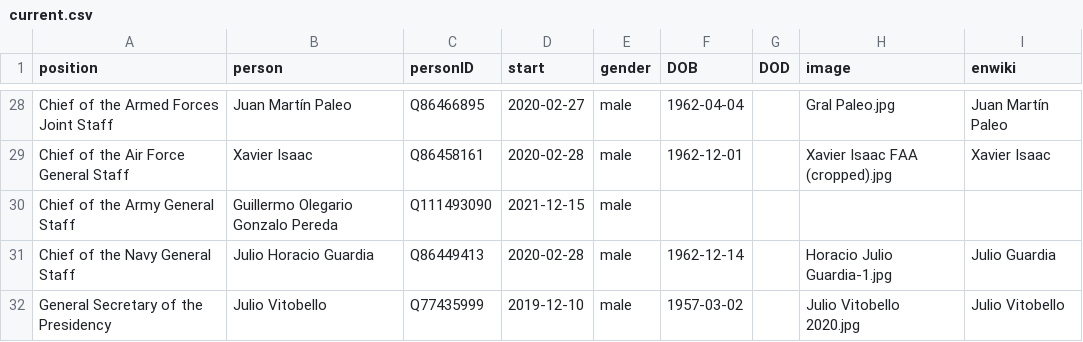
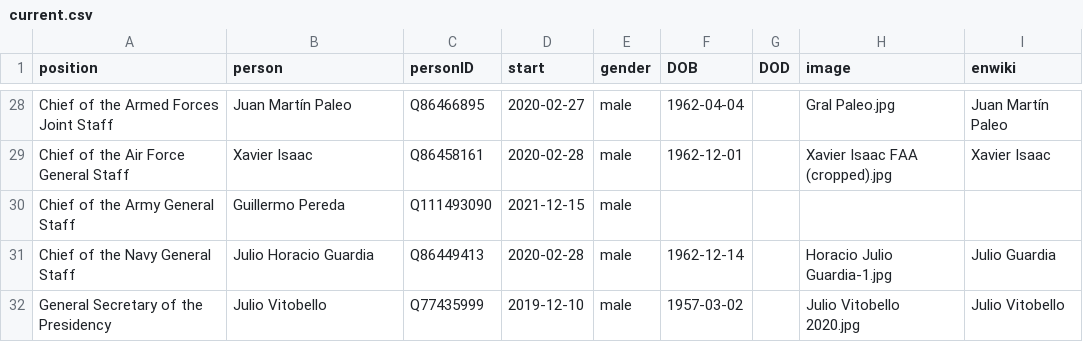
Before and after one commit to every-politician-scrapers/argentina-ministers, a CSV file: html/current.csv, drawn as a sheet; only a part is shown, gaps mark what is left out.

```diff
--- a/html/current.csv
+++ b/html/current.csv
@@ -29,3 +29,3 @@ Chief of the Armed Forces Joint Staff,Juan Martín Paleo,Q86466895,2020-02-27,ma
 Chief of the Air Force General Staff,Xavier Isaac,Q86458161,2020-02-28,male,1962-12-01,,Xavier Isaac FAA (cropped).jpg,Xavier Isaac
-Chief of the Army General Staff,Guillermo Olegario Gonzalo Pereda,Q111493090,2021-12-15,male,,,,
+Chief of the Army General Staff,Guillermo Pereda,Q111493090,2021-12-15,male,,,,
 Chief of the Navy General Staff,Julio Horacio Guardia,Q86449413,2020-02-28,male,1962-12-14,,Horacio Julio Guardia-1.jpg,Julio Guardia
```
Also changed, not shown: html/holders21.csv, html/legislators.csv, 2 other files.
